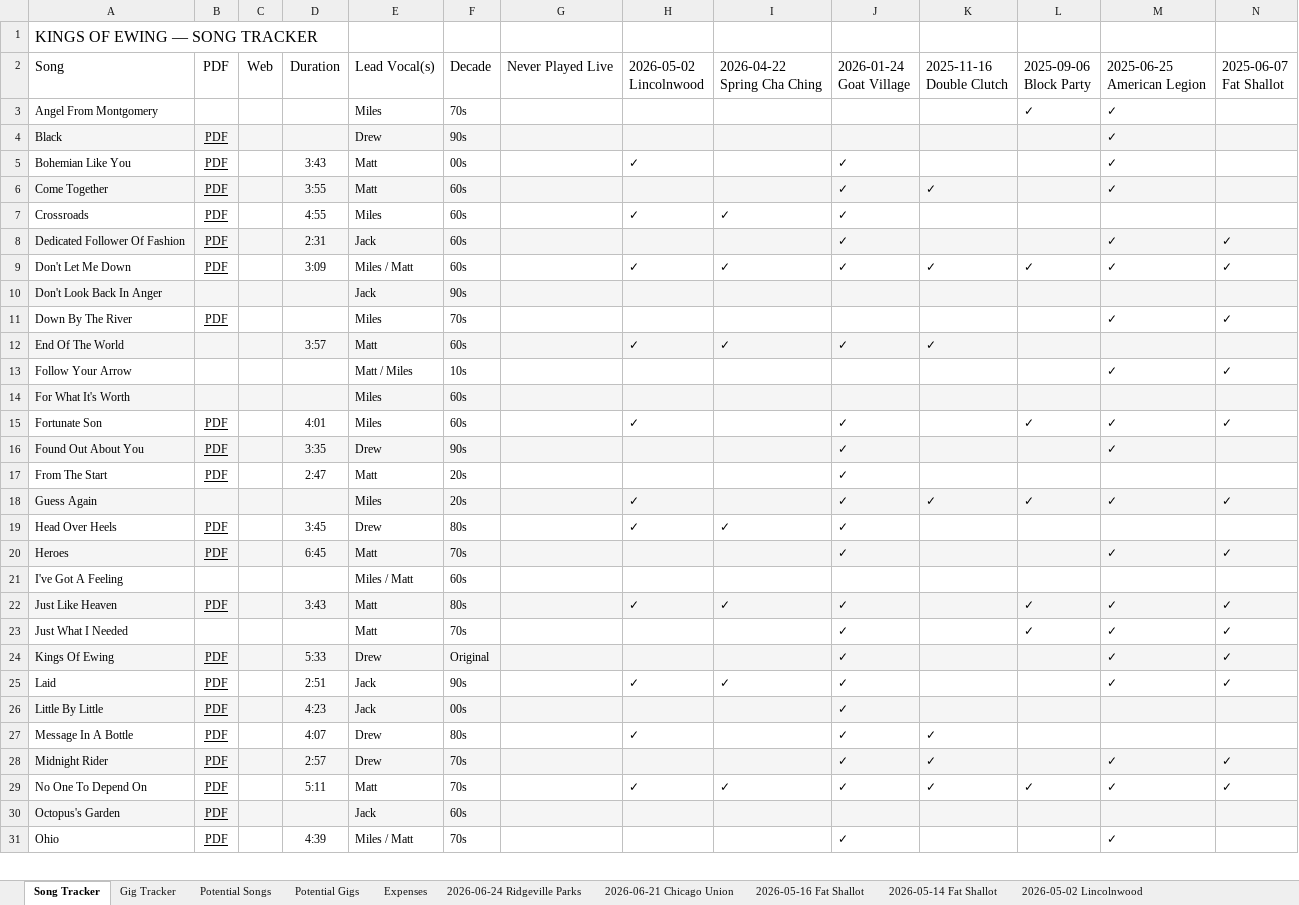
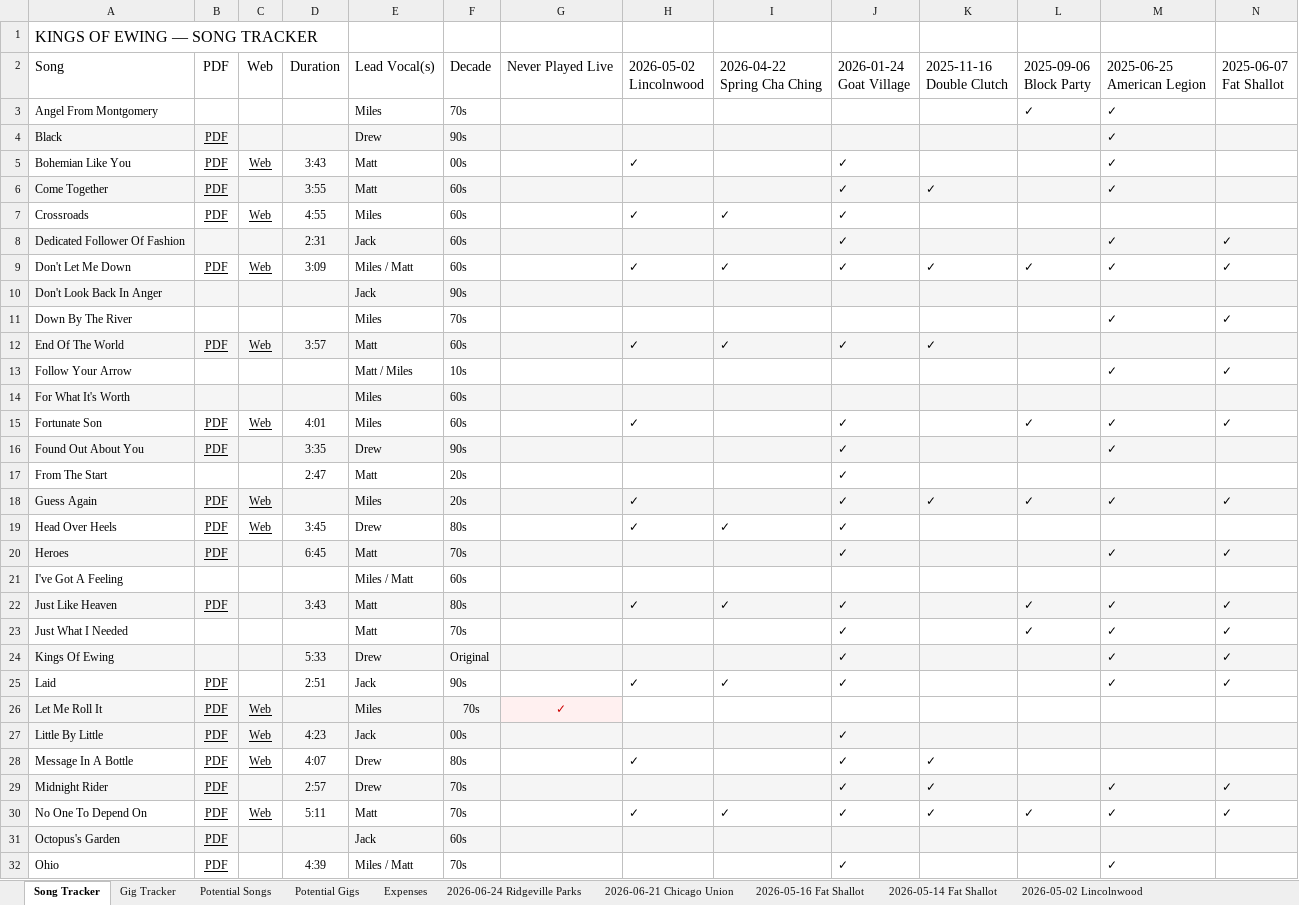
Before and after one commit to kingsofewing/rock, an Excel workbook: docs/music/Kings_of_Ewing_Setlists.xlsx, sheet Song Tracker, drawn as a sheet; only a part is shown; values as stored, in another font and other column widths than the file's, no borders; addresses are those after the commit; rows hold the shown columns only; the diff covers the shown part only; the diff names each change by its address in the sheet, - before the commit and + after, or states it on an @@ line.

Commit message:
update song link

```diff
--- a/docs/music/Kings_of_Ewing_Setlists.xlsx (sheet Song Tracker)
+++ b/docs/music/Kings_of_Ewing_Setlists.xlsx (sheet Song Tracker)
-C5: (empty)
+C5: Web
-C7: (empty)
+C7: Web
-B8: PDF
+B8: (empty)
-C9: (empty)
+C9: Web
-B11: PDF
+B11: (empty)
-B12: (empty)
+B12: PDF
-C12: (empty)
+C12: Web
-C15: (empty)
+C15: Web
-B17: PDF
+B17: (empty)
-B18: (empty)
+B18: PDF
-C18:C19: (empty)
+C18:C19: Web
-B24: PDF
+B24: (empty)
+row 26: Let Me Roll It | PDF | Web |  | Miles | 70s | ✓
-C27:C28: (empty)
+C27:C28: Web
-C30: (empty)
+C30: Web
```
Also changed, not shown: 8 edited cells elsewhere in this sheet, sheet 2026-01-24 Goat Village, sheet Potential Songs, sheet 2026-05-14 Fat Shallot, sheet 2026-05-02 Lincolnwood, sheet 2025-06-25 American Legion, sheet 2025-06-07 Fat Shallot, 11 more sheets, 4 other files.
